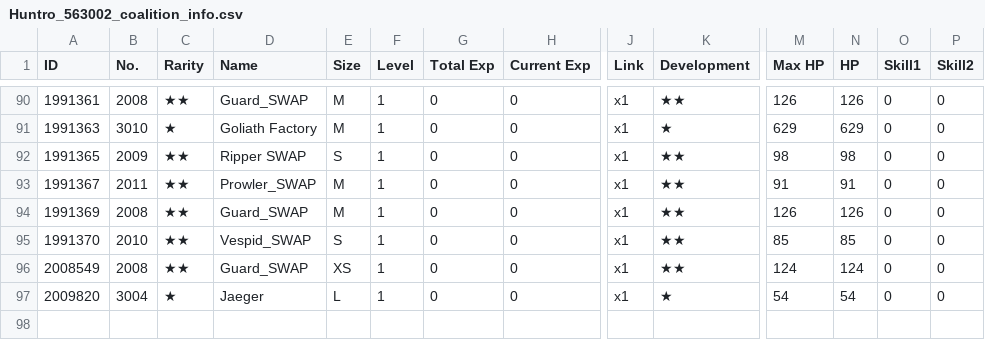
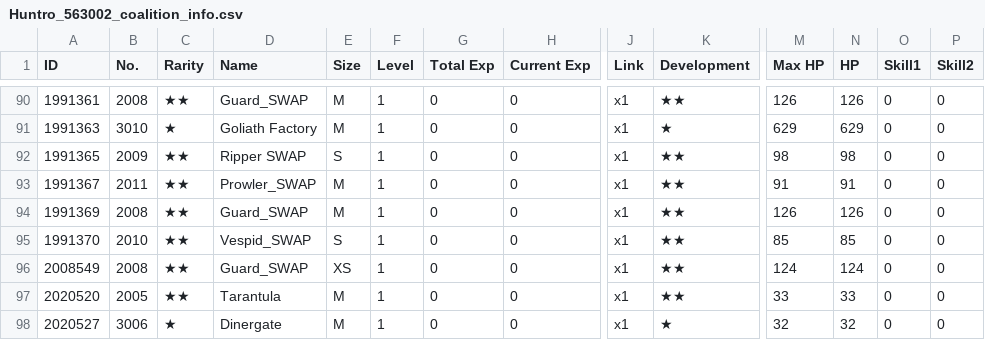
Before and after one commit to randomqwerty/randomqwerty_gfl, a CSV file: Huntro_563002_coalition_info.csv, drawn as a sheet; only a part is shown, gaps mark what is left out; addresses are those after the commit; rows hold the shown columns only; the diff names each change by its address in the sheet, - before the commit and + after, or states it on an @@ line.

```diff
--- a/Huntro_563002_coalition_info.csv
+++ b/Huntro_563002_coalition_info.csv
+row 97: 2020520 | 2005 | ★★ | Tarantula | M | 1 | 0 | 0 | x1 | ★★ | 33 | 33 | 0 | 0
-A98 (ID): 2009820
+A98 (ID): 2020527
-B98 (No.): 3004
+B98 (No.): 3006
-D98 (Name): Jaeger
+D98 (Name): Dinergate
-E98 (Size): L
+E98 (Size): M
-M98 (Max HP): 54
+M98 (Max HP): 32
-N98 (HP): 54
+N98 (HP): 32
```
Also changed, not shown: Huntro_563002__theater_optimize_team.csv, Huntro_563002_doll_info.csv, 6 other files.
